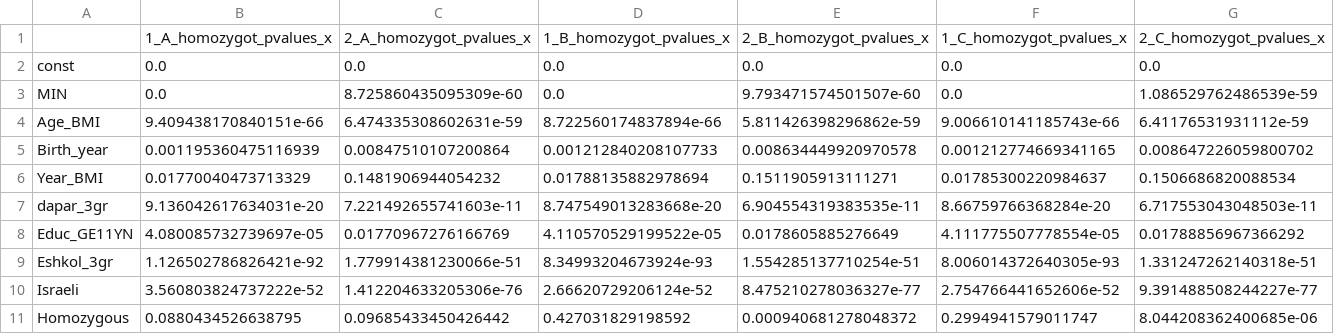
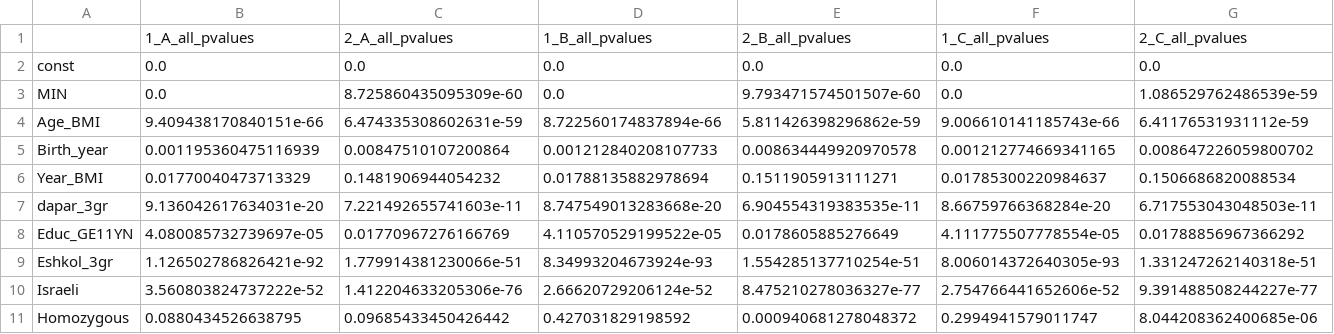
Before and after one commit to HaimIsakov/AstmaAlleles, a CSV file: BlackenData/astma_severity/homozygots_astma_severity_alleles_easy_vs_hard_pvalues.csv, drawn as a sheet; only a part is shown; removed rows and columns are numbered as before the commit, all else as after; rows hold the shown columns only; the diff names each change by its address in the sheet, - before the commit and + after, or states it on an @@ line.

Commit message:
astma results update

```diff
--- a/BlackenData/astma_severity/homozygots_astma_severity_alleles_easy_vs_hard_pvalues.csv
+++ b/BlackenData/astma_severity/homozygots_astma_severity_alleles_easy_vs_hard_pvalues.csv
-row 1:  | 1_A_homozygot_pvalues_x | 2_A_homozygot_pvalues_x | 1_B_homozygot_pvalues_x | 2_B_homozygot_pvalues_x | 1_C_homozygot_pvalues_x | 2_C_homozygot_pvalues_x
+row 1:  | 1_A_all_pvalues | 2_A_all_pvalues | 1_B_all_pvalues | 2_B_all_pvalues | 1_C_all_pvalues | 2_C_all_pvalues
```
Also changed, not shown: 29 other files.
